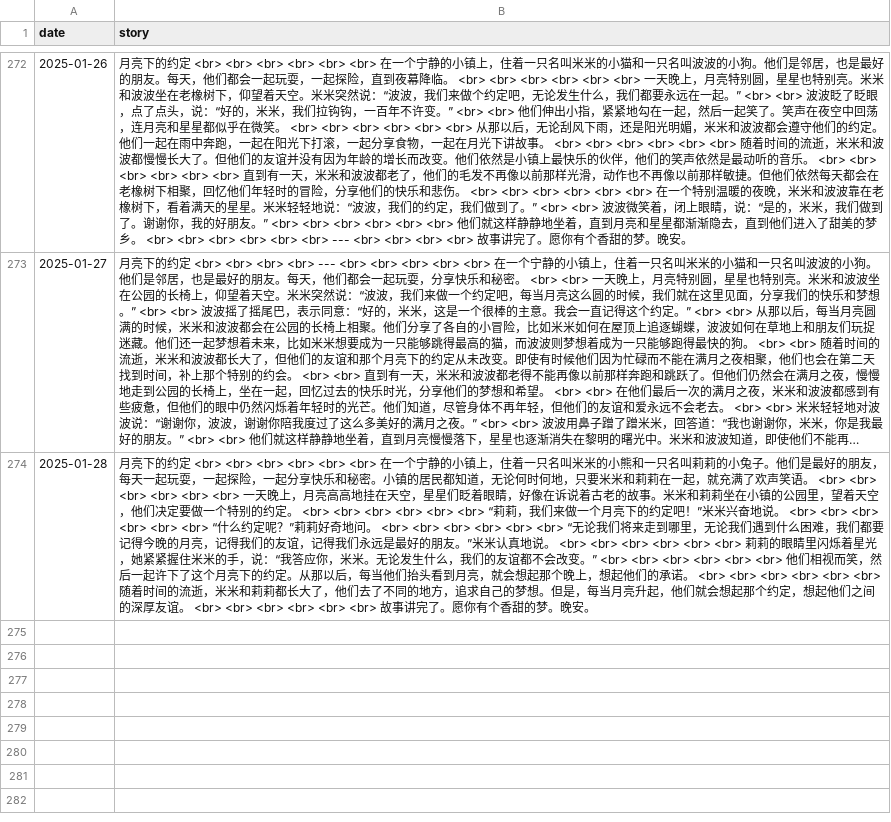
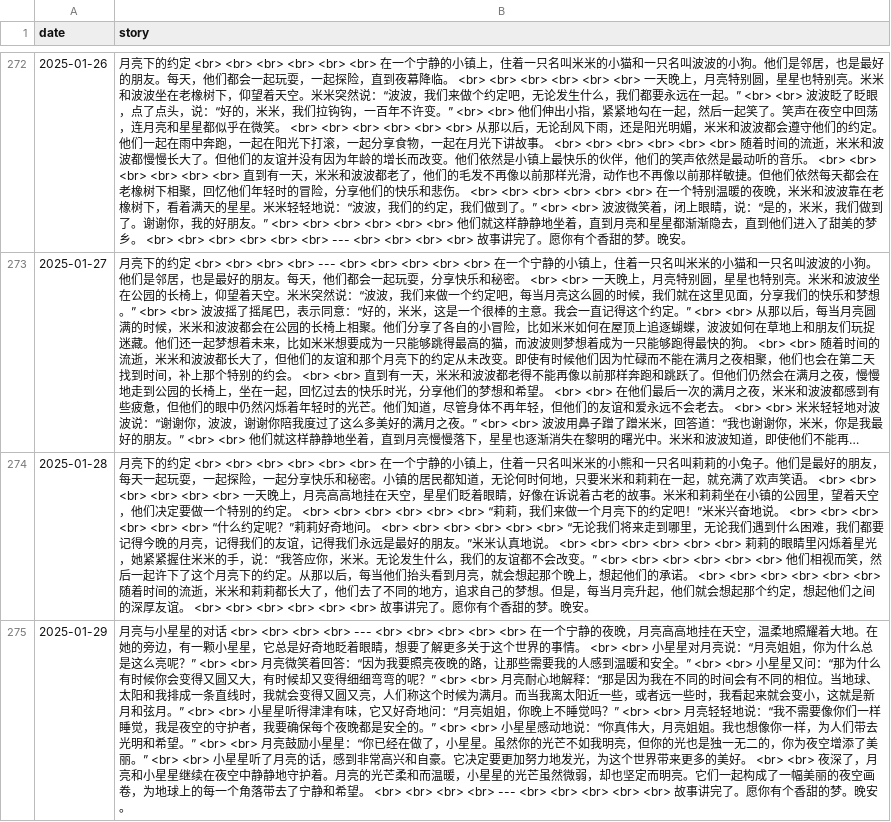
Before and after one commit to flowergod/storyBot, a CSV file: stories.csv, drawn as a sheet; only a part is shown, gaps mark what is left out; long unchanged cells end in …; the diff names each change by its address in the sheet, - before the commit and + after, or states it on an @@ line.

Commit message:
Update stories.csv with new story

```diff
--- a/stories.csv
+++ b/stories.csv
+row 275: 2025-01-29 | 月亮与小星星的对话 <br> <br> <br> <br> --- <br> <br> <br> <br> <br> 在一个宁静的夜晚，月亮高高地挂在天空，温柔地照耀着大地。在她的旁边，有一颗小星星，它总是好奇地眨着眼睛，想要了解更多关于这个世界的事情。 <br> <br> 小星星对月亮说：“月亮姐姐，你为什么总是这么亮呢？” <br> <br> 月亮微笑着回答：“因为我要照亮夜晚的路，让那些需要我的人感到温暖和安全。” <br> <br> 小星星又问：“那为什么有时候你会变得又圆又大，有时候却又变得细细弯弯的呢？” <br> <br> 月亮耐心地解释：“那是因为我在不同的时间会有不同的相位。当地球、太阳和我排成一条直线时，我就会变得又圆又亮，人们称这个时候为满月。而当我离太阳近一些，或者远一些时，我看起来就会变小，这就是新月和弦月。” <br> <br> 小星星听得津津有味，它又好奇地问：“月亮姐姐，你晚上不睡觉吗？” <br> <br> 月亮轻轻地说：“我不需要像你们一样睡觉，我是夜空的守护者，我要确保每个夜晚都是安全的。” <br> <br> 小星星感动地说：“你真伟大，月亮姐姐。我也想像你一样，为人们带去光明和希望。” <br> <br> 月亮鼓励小星星：“你已经在做了，小星星。虽然你的光芒不如我明亮，但你的光也是独一无二的，你为夜空增添了美丽。” <br> <br> 小星星听了月亮的话，感到非常高兴和自豪。它决定要更加努力地发光，为这个世界带来更多的美好。 <br> <br> 夜深了，月亮和小星星继续在夜空中静静地守护着。月亮的光芒柔和而温暖，小星星的光芒虽然微弱，却也坚定而明亮。它们一起构成了一幅美丽的夜空画卷，为地球上的每一个角落带去了宁静和希望。 <br> <br> <br> <br> --- <br> <br> <br> <br> <br> 故事讲完了。愿你有个香甜的梦。晚安。
```
